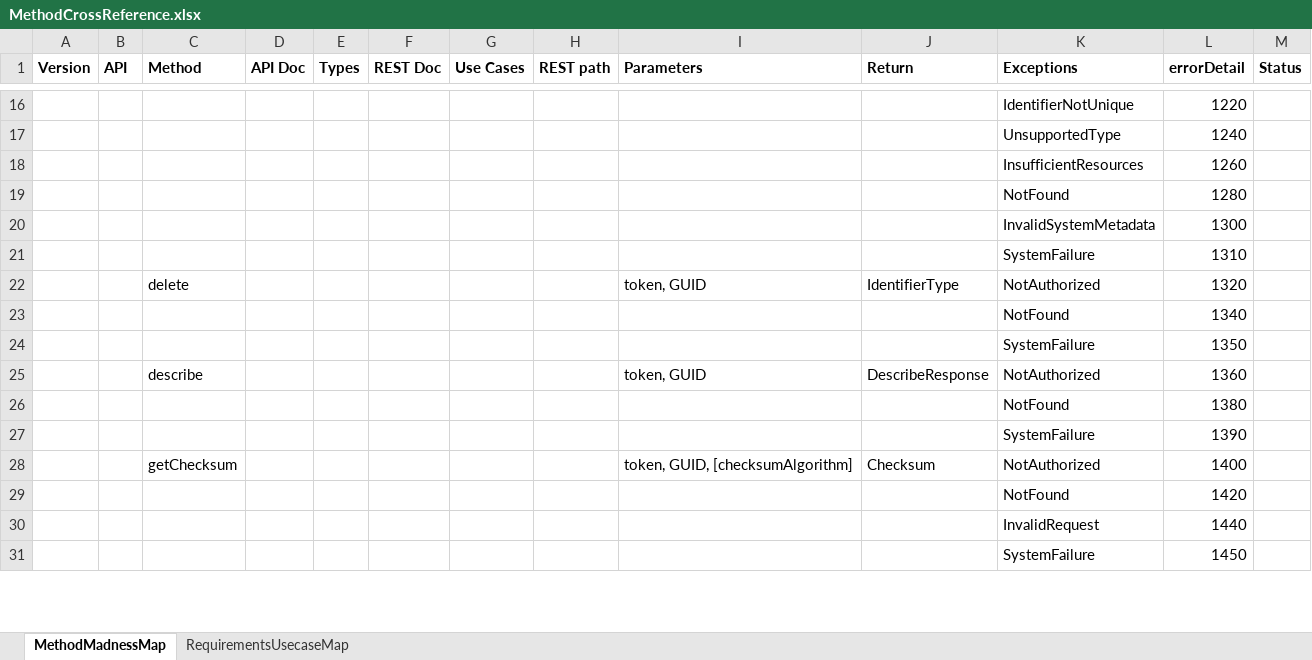
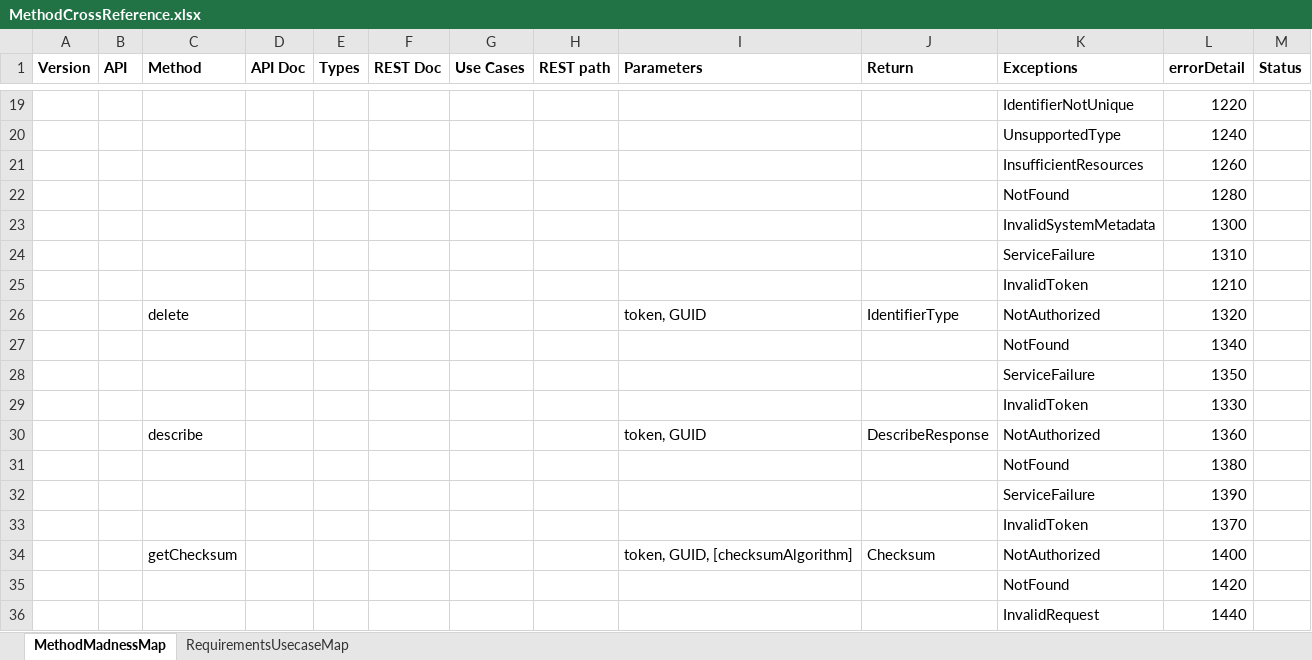
Before and after one commit to datadavev/DataONE_architecture, an Excel workbook: MethodCrossReference.xlsx, sheet MethodMadnessMap, drawn as a sheet; only a part is shown, gaps mark what is left out; values as stored, in another font and other column widths than the file's, no borders; removed rows and columns are numbered as before the commit, all else as after; the diff covers the shown part only; the diff names each change by its address in the sheet, - before the commit and + after, or states it on an @@ line.

Commit message:
added InvalidToken exceptions where appropriate, added ServiceFailure exception to api docs

```diff
--- a/MethodCrossReference.xlsx (sheet MethodMadnessMap)
+++ b/MethodCrossReference.xlsx (sheet MethodMadnessMap)
-K24 (Exceptions): SystemFailure
+K24 (Exceptions): ServiceFailure
+row 25:  |  |  |  |  |  |  |  |  |  | InvalidToken | 1210
-K28 (Exceptions): SystemFailure
+K28 (Exceptions): ServiceFailure
+row 29:  |  |  |  |  |  |  |  |  |  | InvalidToken | 1330
-K32 (Exceptions): SystemFailure
+K32 (Exceptions): ServiceFailure
+row 33:  |  |  |  |  |  |  |  |  |  | InvalidToken | 1370
-row 31:  |  |  |  |  |  |  |  |  |  | SystemFailure | 1450
```
Also changed, not shown: 20 added rows, 1 removed row and 18 edited cells elsewhere in this sheet, 6 other files.
